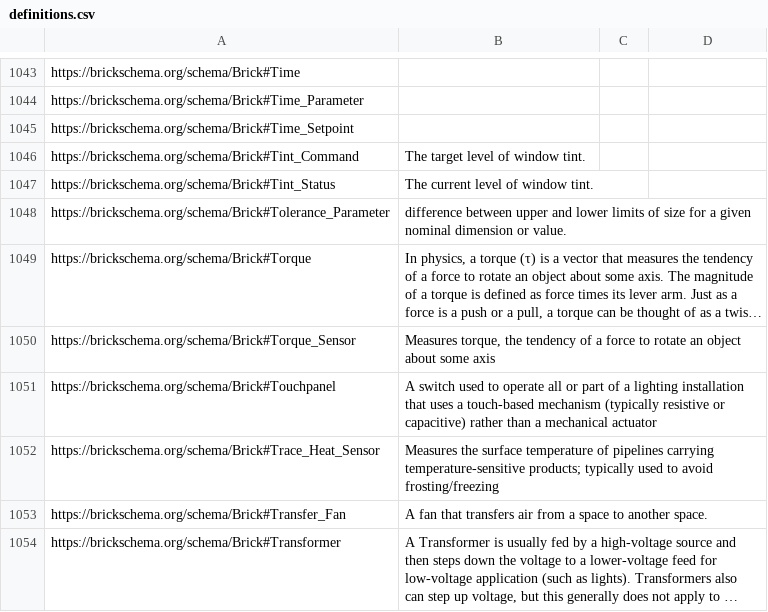
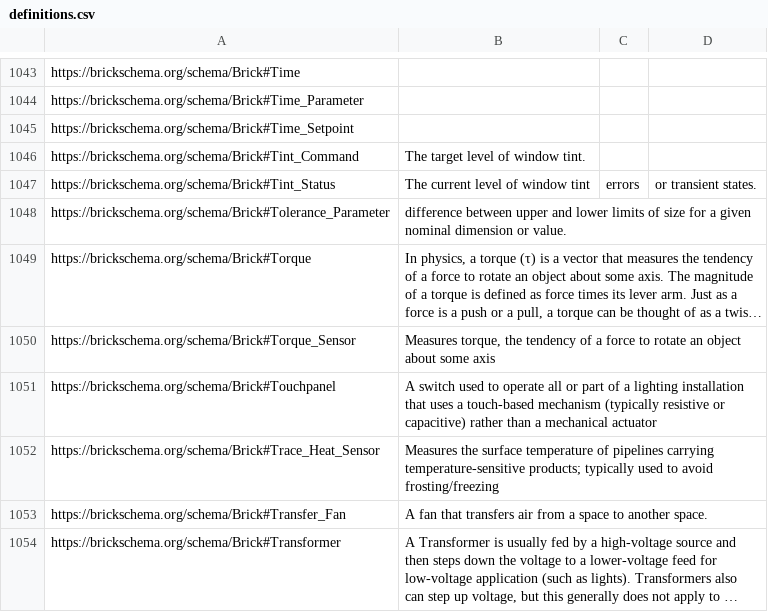
Before and after one commit to mapped/Brick, a CSV file: bricksrc/definitions.csv, drawn as a sheet; only a part is shown, gaps mark what is left out; long unchanged cells end in ….

Commit message:
Update `Tint_Status` definition

```diff
--- a/bricksrc/definitions.csv
+++ b/bricksrc/definitions.csv
@@ -1046,3 +1046,3 @@ https://brickschema.org/schema/Brick#Time_Setpoint,,
 https://brickschema.org/schema/Brick#Tint_Command,The target level of window tint.,
-https://brickschema.org/schema/Brick#Tint_Status,The current level of window tint.,
+https://brickschema.org/schema/Brick#Tint_Status,The current level of window tint, errors, or transient states.,
 https://brickschema.org/schema/Brick#Tolerance_Parameter,difference between upper and lower limits of size for a given nominal dimension or value.,
```
